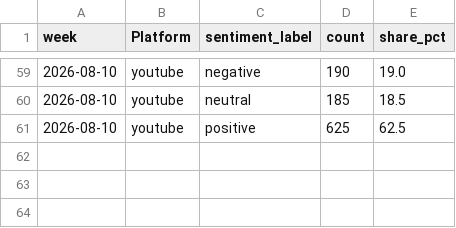
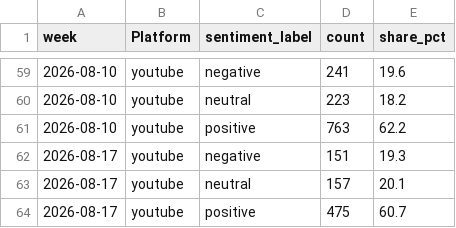
Before and after one commit to Shifali-Chandra/socialpulse-market-intelligence, a CSV file: data/reports/trends/sentiment_over_time.csv, drawn as a sheet; only a part is shown, gaps mark what is left out; the diff covers the shown part only.

```diff
--- a/data/reports/trends/sentiment_over_time.csv
+++ b/data/reports/trends/sentiment_over_time.csv
@@ -59,3 +59,6 @@
-2026-08-10,youtube,negative,190,19.0
-2026-08-10,youtube,neutral,185,18.5
-2026-08-10,youtube,positive,625,62.5
+2026-08-10,youtube,negative,241,19.6
+2026-08-10,youtube,neutral,223,18.2
+2026-08-10,youtube,positive,763,62.2
+2026-08-17,youtube,negative,151,19.3
+2026-08-17,youtube,neutral,157,20.1
+2026-08-17,youtube,positive,475,60.7
```
Also changed, not shown: 3 added rows, 3 removed rows and 57 edited cells elsewhere in this file, data/reports/features/engagement_by_topic.csv, data/reports/features/topic_by_keyword.csv, 11 other files.
